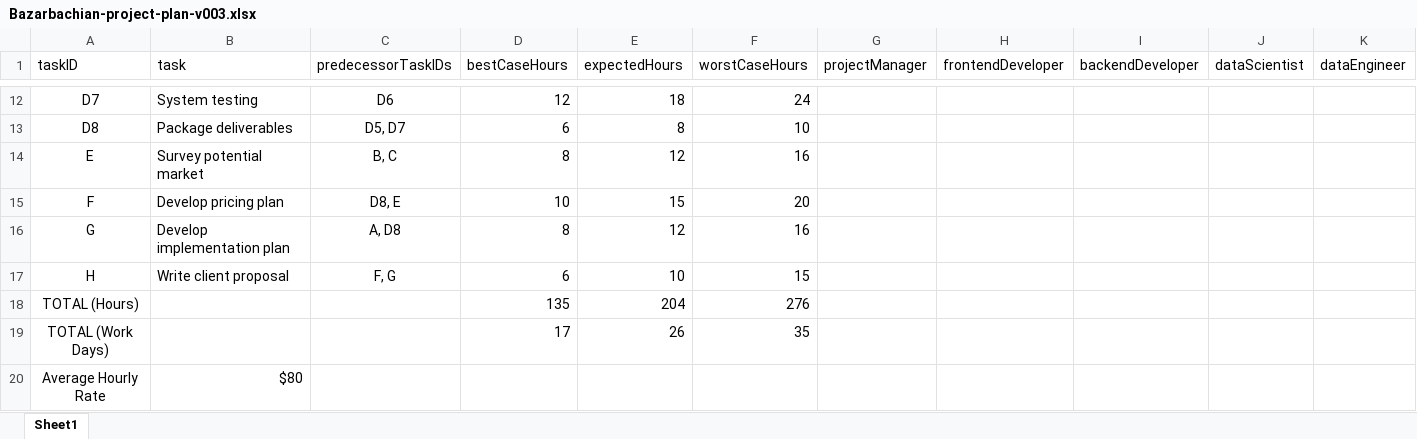
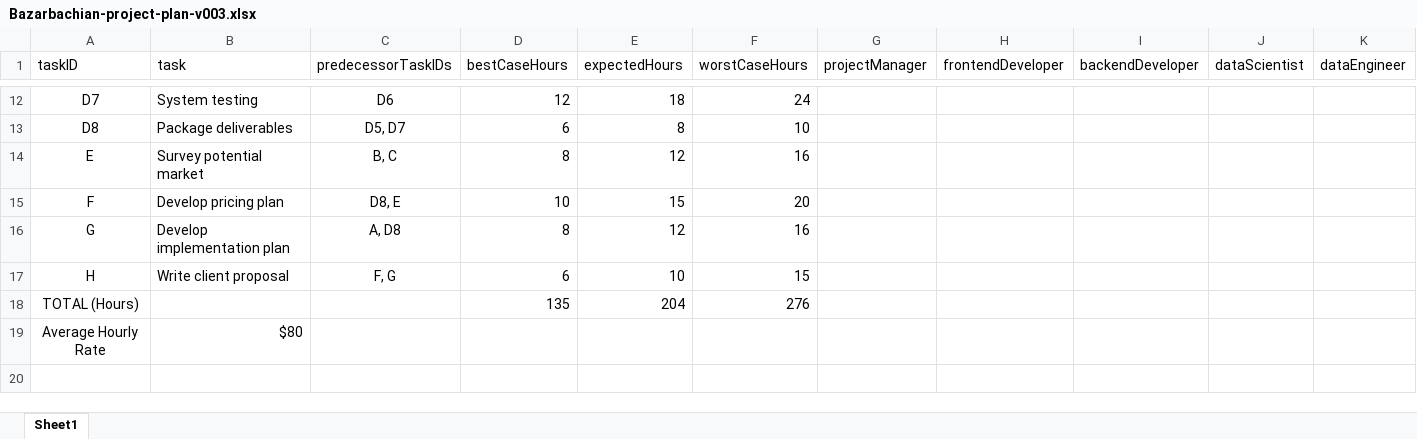
Before and after one commit to garobazarbachian/Assignment-2-Network-Models---Project-Management, an Excel workbook: Bazarbachian-project-plan-v003.xlsx, sheet Sheet1, drawn as a sheet; only a part is shown, gaps mark what is left out; values as stored, in another font and other column widths than the file's, no borders; the diff names each change by its address in the sheet, - before the commit and + after, or states it on an @@ line.

```diff
--- a/Bazarbachian-project-plan-v003.xlsx (sheet Sheet1)
+++ b/Bazarbachian-project-plan-v003.xlsx (sheet Sheet1)
-row 19: TOTAL (Work Days) |  |  | 17 | 26 | 35
```
Also changed, not shown: 4 other files.
